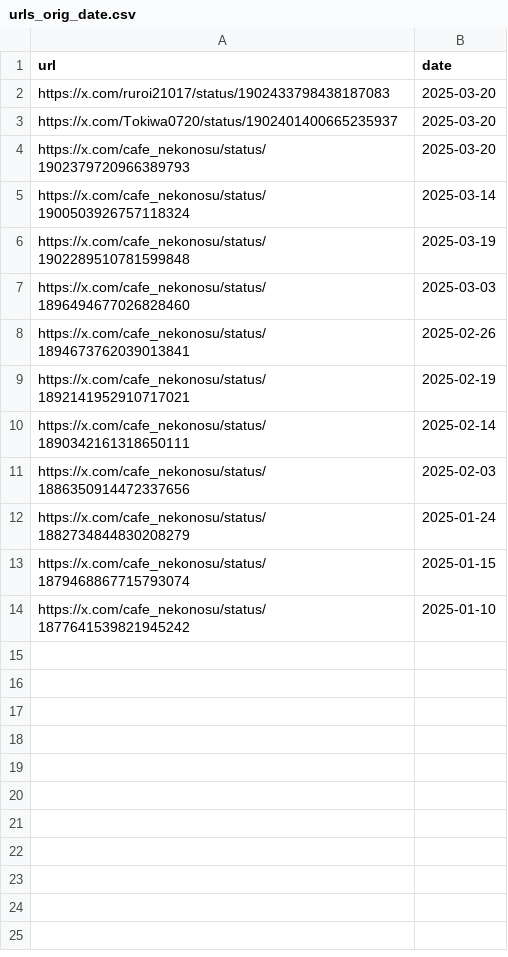
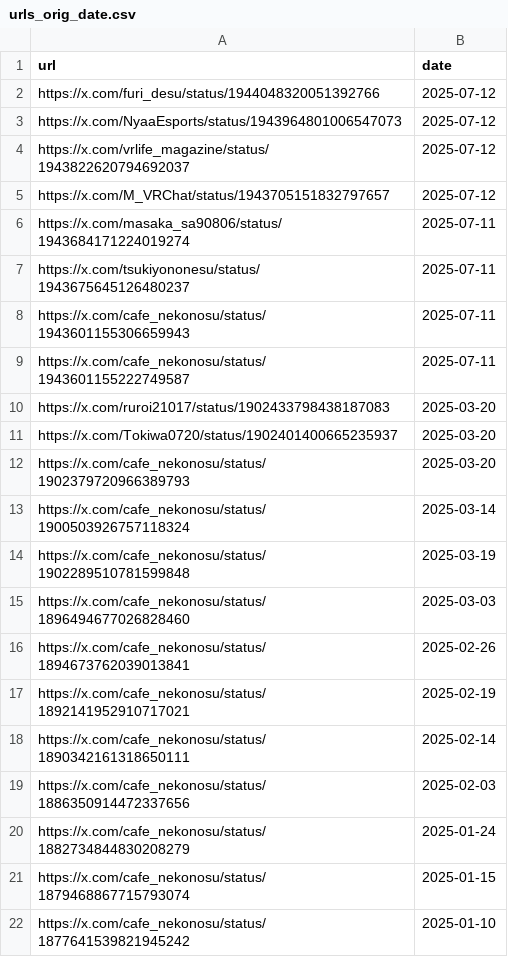
Before and after one commit to St198807/VRCTwitterImageLoader, a CSV file: src/VRCTwitterImageLoader/data/urls_orig_date.csv, drawn as a sheet.

```diff
--- a/src/VRCTwitterImageLoader/data/urls_orig_date.csv
+++ b/src/VRCTwitterImageLoader/data/urls_orig_date.csv
@@ -1,2 +1,10 @@
 url,date
+https://x.com/furi_desu/status/1944048320051392766,2025-07-12
+https://x.com/NyaaEsports/status/1943964801006547073,2025-07-12
+https://x.com/vrlife_magazine/status/1943822620794692037,2025-07-12
+https://x.com/M_VRChat/status/1943705151832797657,2025-07-12
+https://x.com/masaka_sa90806/status/1943684171224019274,2025-07-11
+https://x.com/tsukiyononesu/status/1943675645126480237,2025-07-11
+https://x.com/cafe_nekonosu/status/1943601155306659943,2025-07-11
+https://x.com/cafe_nekonosu/status/1943601155222749587,2025-07-11
 https://x.com/ruroi21017/status/1902433798438187083,2025-03-20
```
